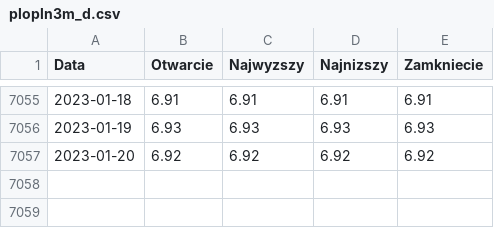
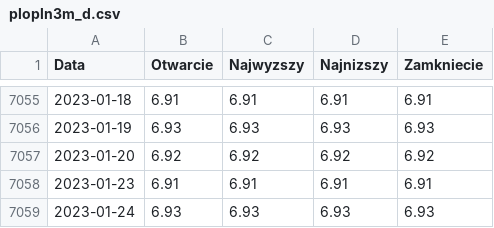
Before and after one commit to szalaj/procenty, a CSV file: static/plopln3m_d.csv, drawn as a sheet; only a part is shown, gaps mark what is left out.

```diff
--- a/static/plopln3m_d.csv
+++ b/static/plopln3m_d.csv
@@ -7057 +7057,3 @@ Data,Otwarcie,Najwyzszy,Najnizszy,Zamkniecie
 2023-01-20,6.92,6.92,6.92,6.92
+2023-01-23,6.91,6.91,6.91,6.91
+2023-01-24,6.93,6.93,6.93,6.93
```
Also changed, not shown: static/plopln6m_d.csv, 7 other files.
